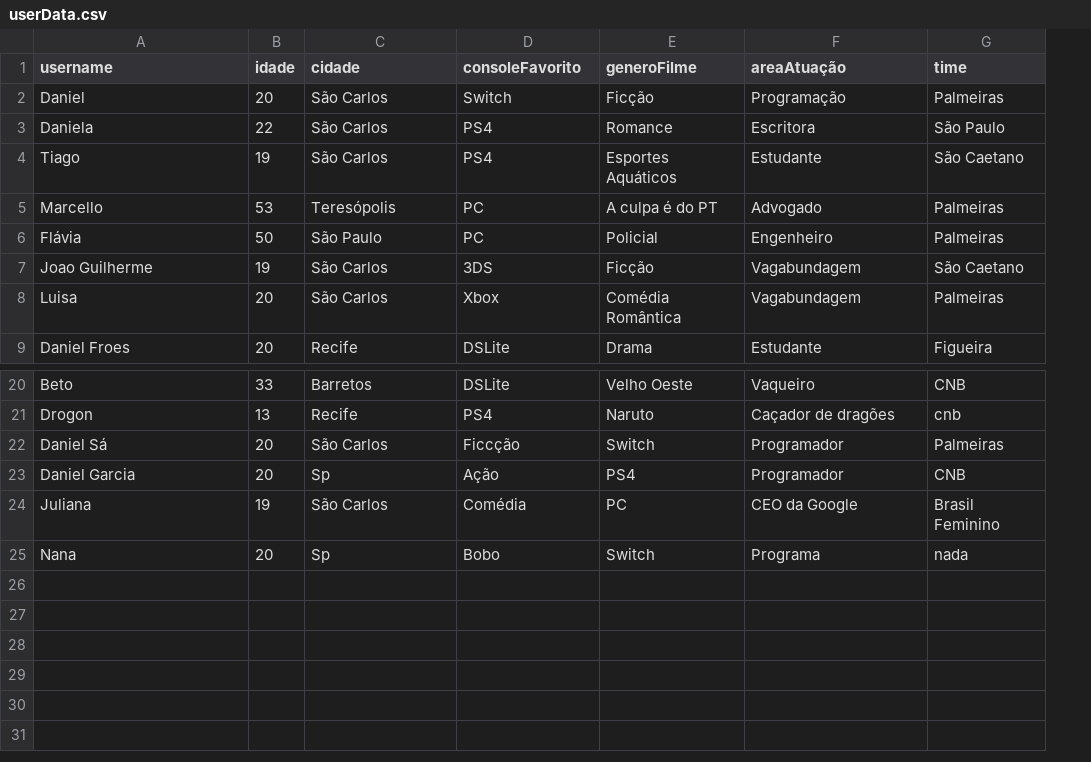
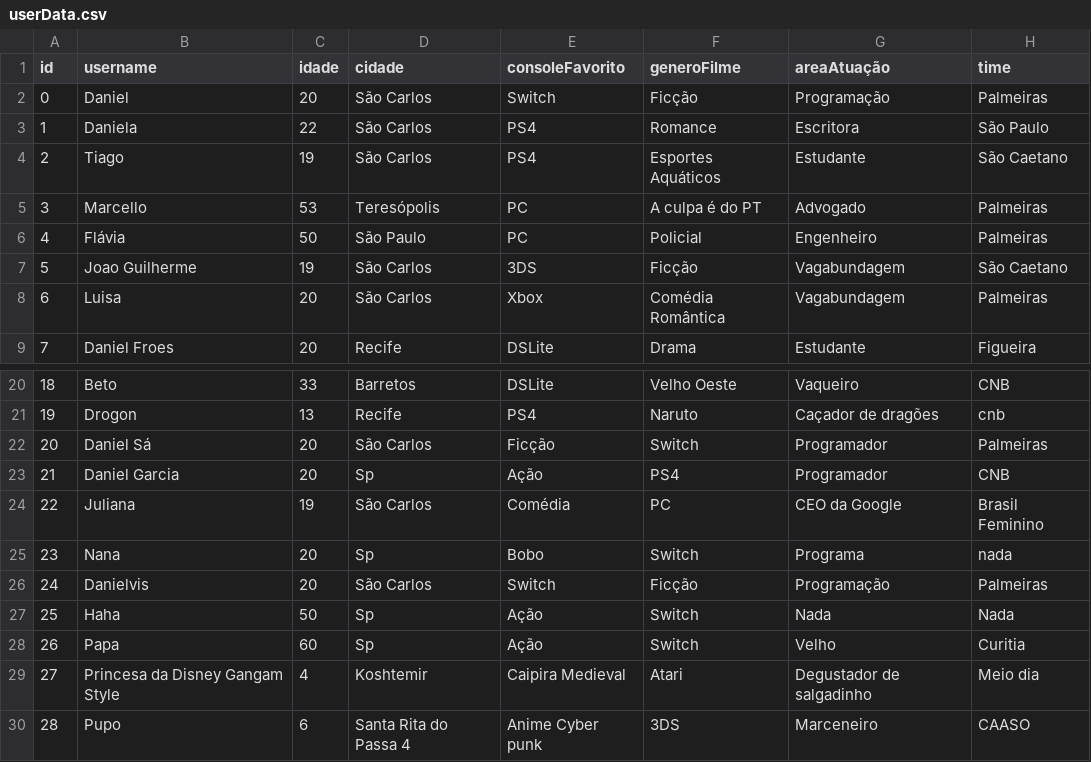
Before and after one commit to danielfroes/Rede-Social-Trabalho-Grafos, a CSV file: database/userData.csv, drawn as a sheet; only a part is shown, gaps mark what is left out; addresses are those after the commit; the diff names each change by its address in the sheet, - before the commit and + after, or states it on an @@ line.

```diff
--- a/database/userData.csv
+++ b/database/userData.csv
+column A (id), rows 2-9: 0 | 1 | 2 | 3 | 4 | 5 | 6 | 7; rows 20-25: 18 | 19 | 20 | 21 | 22 | 23
-E22 (consoleFavorito): Ficcção
+E22 (consoleFavorito): Ficção
+row 26: 24 | Danielvis | 20 | São Carlos | Switch | Ficção | Programação | Palmeiras
+row 27: 25 | Haha | 50 | Sp | Ação | Switch | Nada | Nada
+row 28: 26 | Papa | 60 | Sp | Ação | Switch | Velho | Curitia
+row 29: 27 | Princesa da Disney Gangam Style | 4 | Koshtemir | Caipira Medieval | Atari | Degustador de salgadinho | Meio dia
+row 30: 28 | Pupo | 6 | Santa Rita do Passa 4 | Anime Cyber punk | 3DS | Marceneiro | CAASO
```
Also changed, not shown: 9 other files.
